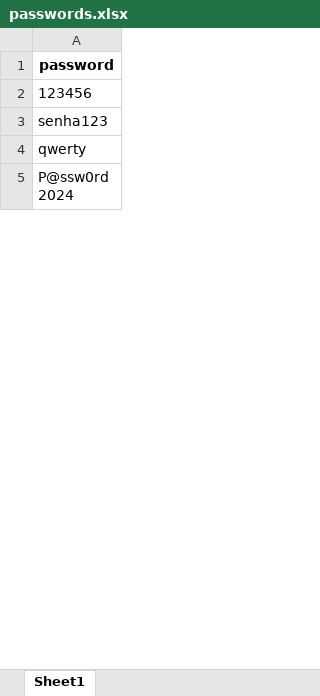
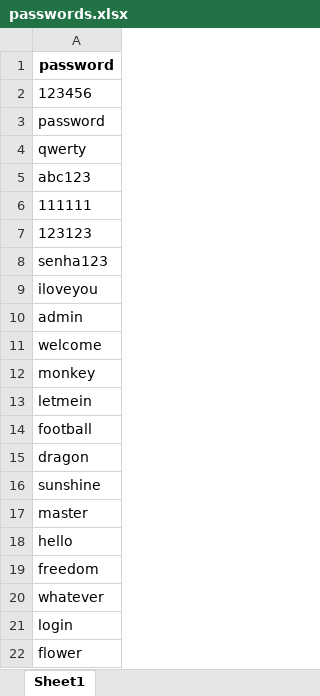
Before and after one commit to pedrosiqueirapb/hashing-comparison-tcc, an Excel workbook: data/passwords.xlsx, sheet Sheet1, drawn as a sheet; only a part is shown; the shorter side is filled out with more unchanged rows; values as stored, in another font and other column widths than the file's, no borders; addresses are those after the commit; the diff covers the shown part only; the diff names each change by its address in the sheet, - before the commit and + after, or states it on an @@ line.

```diff
--- a/data/passwords.xlsx (sheet Sheet1)
+++ b/data/passwords.xlsx (sheet Sheet1)
+row 3: password
+row 4: qwerty
+row 5: abc123
+row 6: 111111
+row 7: 123123
-A9: qwerty
+A9: iloveyou
+row 10: admin
+row 11: welcome
+row 12: monkey
+row 13: letmein
+row 14: football
+row 15: dragon
+row 16: sunshine
+row 17: master
+row 18: hello
+row 19: freedom
+row 20: whatever
+row 21: login
+row 22: flower
```
Also changed, not shown: 73 added rows and 4 edited cells elsewhere in this sheet, 17 other files.
